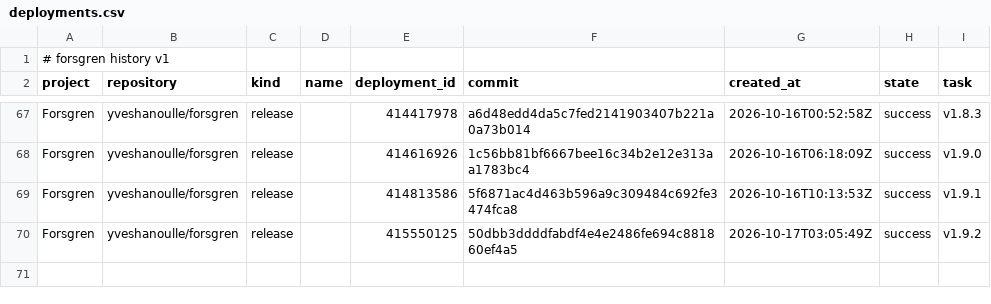
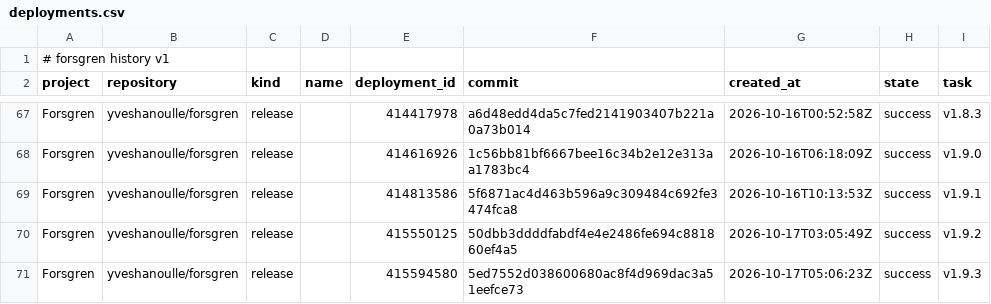
Before and after one commit to yveshanoulle/forsgren-metrics, a CSV file: data/deployments.csv, drawn as a sheet; only a part is shown, gaps mark what is left out; the diff names each change by its address in the sheet, - before the commit and + after, or states it on an @@ line.

```diff
--- a/data/deployments.csv
+++ b/data/deployments.csv
+row 71: Forsgren | yveshanoulle/forsgren | release |  | 415594580 | 5ed7552d038600680ac8f4d969dac3a51eefce73 | 2026-10-17T05:06:23Z | success | v1.9.3
```
Also changed, not shown: data/commits.csv, data/issues.csv, 1 other file.
